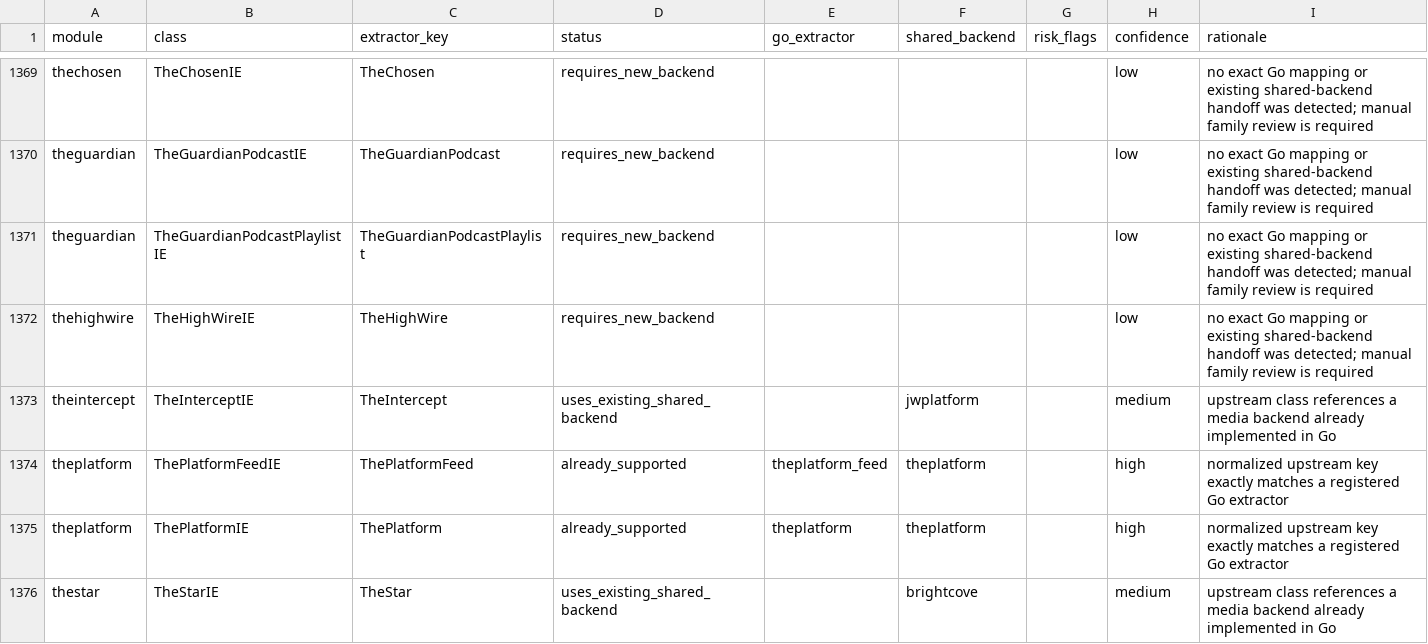
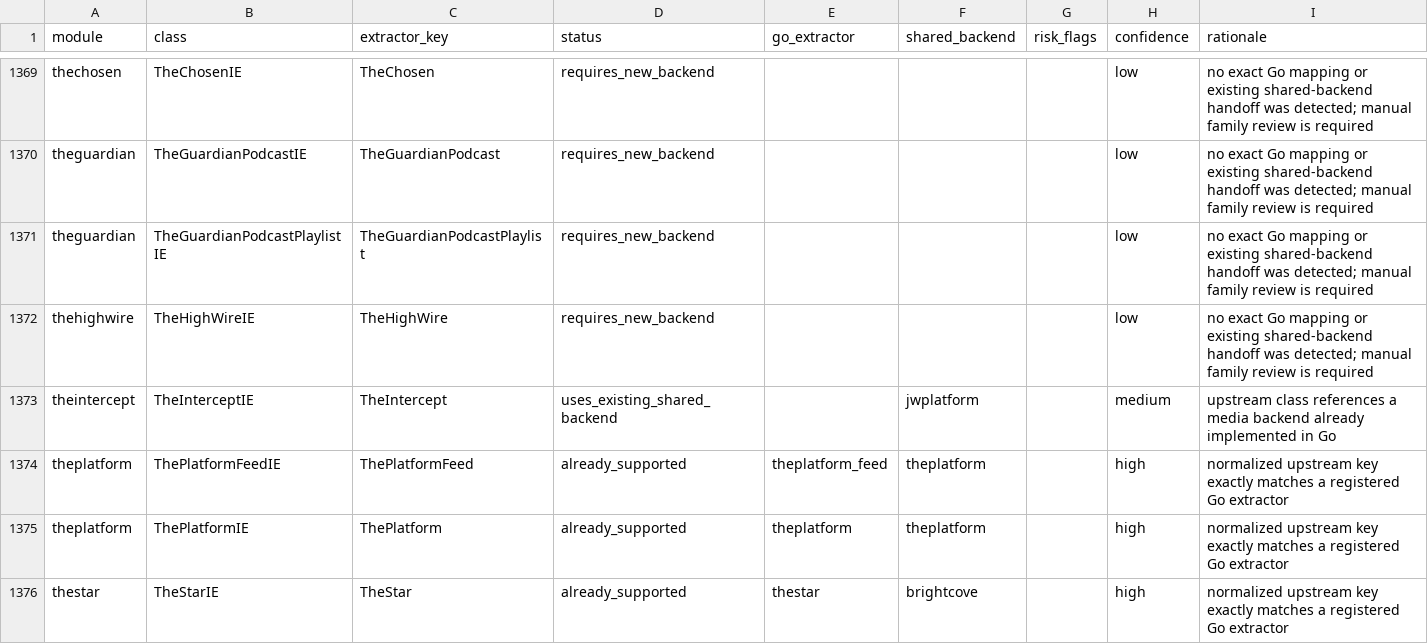
Before and after one commit to tejasa97/youtube_dlp, a CSV file: conformance/extractors/upstream_master_checklist.csv, drawn as a sheet; only a part is shown, gaps mark what is left out; the diff covers the shown part only.

Commit message:
Add eight Brightcove site adapters for wave 2.
Register Formula 1, European Tour, MaoriTV, The Star, The Sun, Wimbledon, USA Today, and Sky News AU as thin Brightcove handoff adapters with fixture-backed evidence and checklist promotion.

```diff
--- a/conformance/extractors/upstream_master_checklist.csv
+++ b/conformance/extractors/upstream_master_checklist.csv
@@ -1375,2 +1375,2 @@ theplatform,ThePlatformFeedIE,ThePlatformFeed,already_supported,theplatform_feed
 theplatform,ThePlatformIE,ThePlatform,already_supported,theplatform,theplatform,,high,normalized upstream key exactly matches a registered Go extractor
-thestar,TheStarIE,TheStar,uses_existing_shared_backend,,brightcove,,medium,upstream class references a media backend already implemented in Go
+thestar,TheStarIE,TheStar,already_supported,thestar,brightcove,,high,normalized upstream key exactly matches a registered Go extractor
```
Also changed, not shown: 28 edited cells elsewhere in this file, 18 other files.
